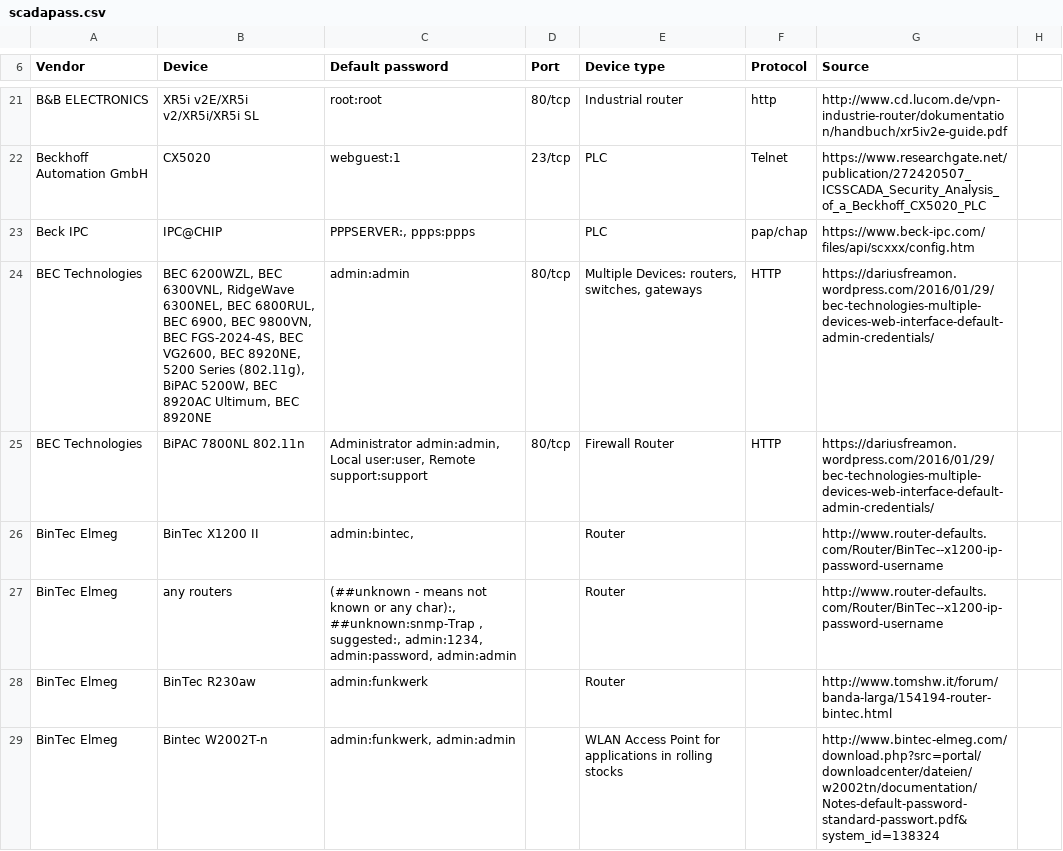
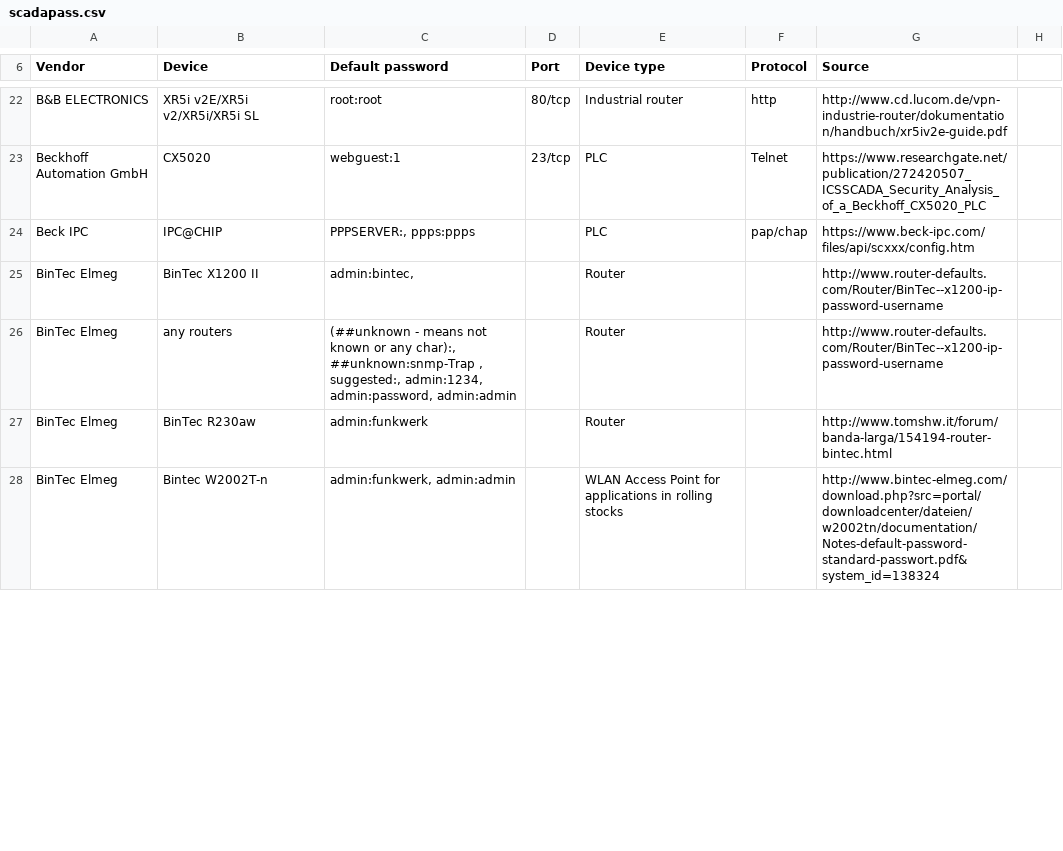
Before and after one commit to scadastrangelove/SCADAPASS, a CSV file: scadapass.csv, drawn as a sheet; only a part is shown, gaps mark what is left out; the diff covers the shown part only.

Commit message:
Update scadapass.csv

```diff
--- a/scadapass.csv
+++ b/scadapass.csv
@@ -23,4 +24,2 @@ Beckhoff Automation GmbH,CX5020,webguest:1,23/tcp,PLC,Telnet,https://www.researc
 Beck IPC, IPC@CHIP,"PPPSERVER:, ppps:ppps",,PLC,pap/chap,https://www.beck-ipc.com/files/api/scxxx/config.htm
-BEC Technologies,"BEC 6200WZL, BEC 6300VNL, RidgeWave 6300NEL, BEC 6800RUL, BEC 6900, BEC 9800VN, BEC FGS-2024-4S, BEC VG2600, BEC 8920NE, 5200 Series (802.11g), BiPAC 5200W, BEC 8920AC Ultimum, BEC 8920NE",admin:admin,80/tcp,"Multiple Devices: routers, switches, gateways",HTTP,https://dariusfreamon.wordpress.com/2016/01/29/bec-technologies-multiple-devices-web-interface-default-admin-credentials/
-BEC Technologies,BiPAC 7800NL 802.11n,"Administrator admin:admin, Local user:user, Remote support:support",80/tcp,Firewall Router,HTTP,https://dariusfreamon.wordpress.com/2016/01/29/bec-technologies-multiple-devices-web-interface-default-admin-credentials/
 BinTec Elmeg,BinTec X1200 II,"admin:bintec, ",,Router,,http://www.router-defaults.com/Router/BinTec--x1200-ip-password-username
```
Also changed, not shown: 6 added rows and 5 removed rows elsewhere in this file.
